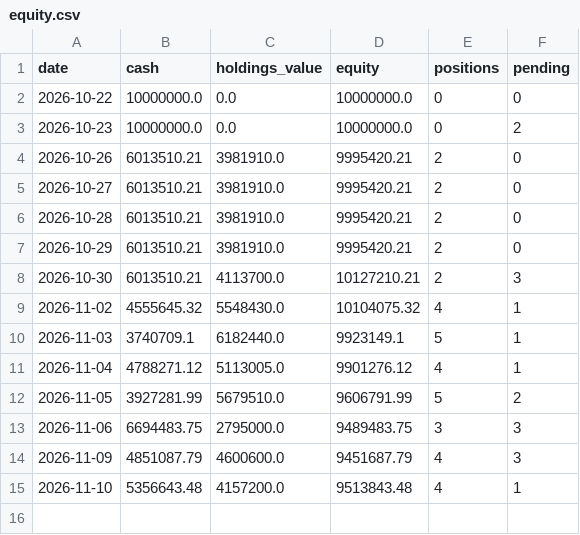
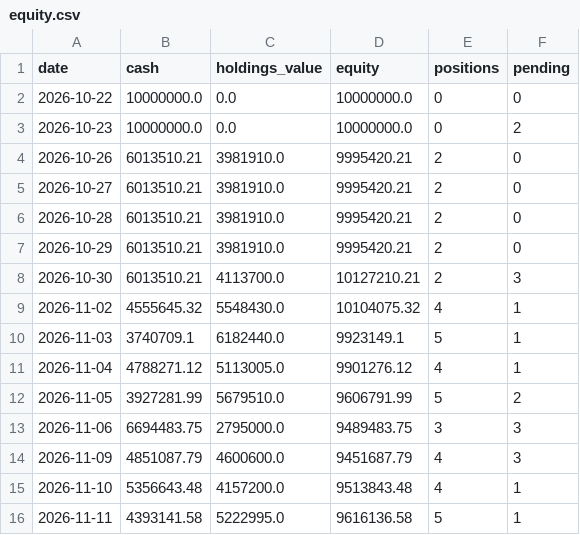
Before and after one commit to asura2367-boop/oneil-rs-scanner, a CSV file: data/paper/equity.csv, drawn as a sheet; the diff names each change by its address in the sheet, - before the commit and + after, or states it on an @@ line.

```diff
--- a/data/paper/equity.csv
+++ b/data/paper/equity.csv
+row 16: 2026-11-11 | 4393141.58 | 5222995.0 | 9616136.58 | 5 | 1
```
Also changed, not shown: data/paper/pending_report.csv, data/paper/signal_comparison.csv, 4 other files.
